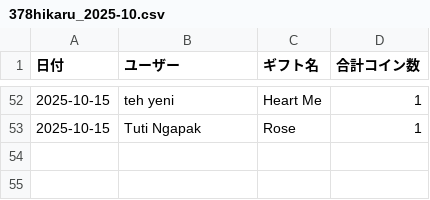
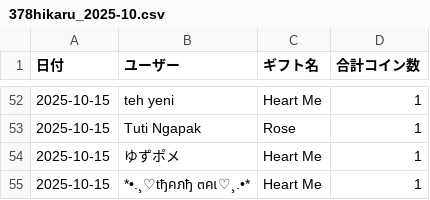
Before and after one commit to Nemesis-Nocturnal-Ray963/project_for_tiktok, a CSV file: tiktok_live_minecraft_for_mikage/logs/378hikaru_2025-10.csv, drawn as a sheet; only a part is shown, gaps mark what is left out.

Commit message:
作業内容を一時保存

```diff
--- a/tiktok_live_minecraft_for_mikage/logs/378hikaru_2025-10.csv
+++ b/tiktok_live_minecraft_for_mikage/logs/378hikaru_2025-10.csv
@@ -53 +53,3 @@
 2025-10-15,Tuti Ngapak,Rose,1
+2025-10-15,ゆずポメ,Heart Me,1
+2025-10-15,*•.¸♡tђคภђ ๓คเ♡¸.•*,Heart Me,1
```
